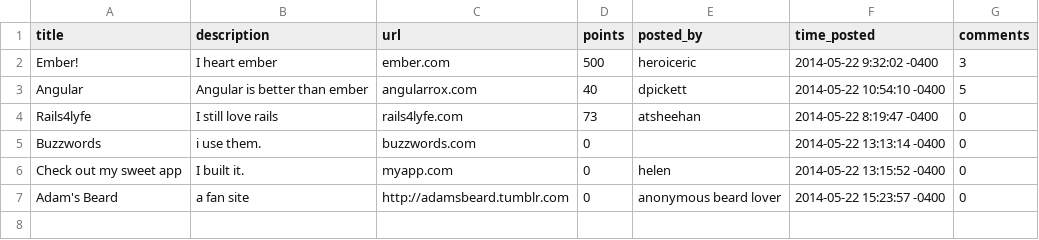
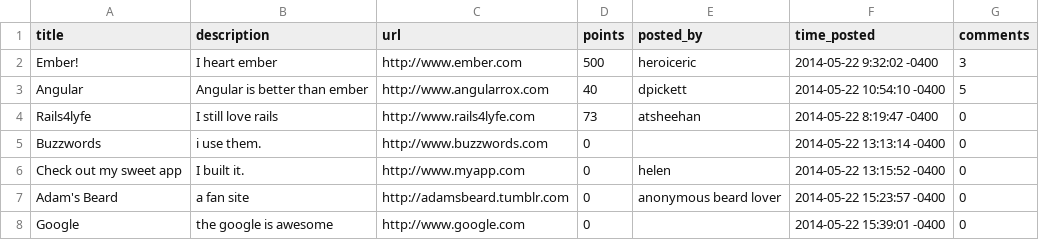
Before and after one commit to hchood/slacker_news_2, a CSV file: articles.csv, drawn as a sheet.

```diff
--- a/articles.csv
+++ b/articles.csv
@@ -1,7 +1,8 @@
 title,description,url,points,posted_by,time_posted,comments
-Ember!,I heart ember,ember.com,500,heroiceric,2014-05-22 9:32:02 -0400,3
-Angular,Angular is better than ember,angularrox.com,40,dpickett,2014-05-22 10:54:10 -0400,5
-Rails4lyfe,I still love rails,rails4lyfe.com,73,atsheehan,2014-05-22 8:19:47 -0400,0
-Buzzwords,i use them.,buzzwords.com,0,,2014-05-22 13:13:14 -0400,0
-Check out my sweet app,I built it.,myapp.com,0,helen,2014-05-22 13:15:52 -0400,0
+Ember!,I heart ember,http://www.ember.com,500,heroiceric,2014-05-22 9:32:02 -0400,3
+Angular,Angular is better than ember,http://www.angularrox.com,40,dpickett,2014-05-22 10:54:10 -0400,5
+Rails4lyfe,I still love rails,http://www.rails4lyfe.com,73,atsheehan,2014-05-22 8:19:47 -0400,0
+Buzzwords,i use them.,http://www.buzzwords.com,0,,2014-05-22 13:13:14 -0400,0
+Check out my sweet app,I built it.,http://www.myapp.com,0,helen,2014-05-22 13:15:52 -0400,0
 Adam's Beard,a fan site,http://adamsbeard.tumblr.com,0,anonymous beard lover,2014-05-22 15:23:57 -0400,0
+Google,the google is awesome,http://www.google.com,0,"",2014-05-22 15:39:01 -0400,0
```
Also changed, not shown: 3 other files.
